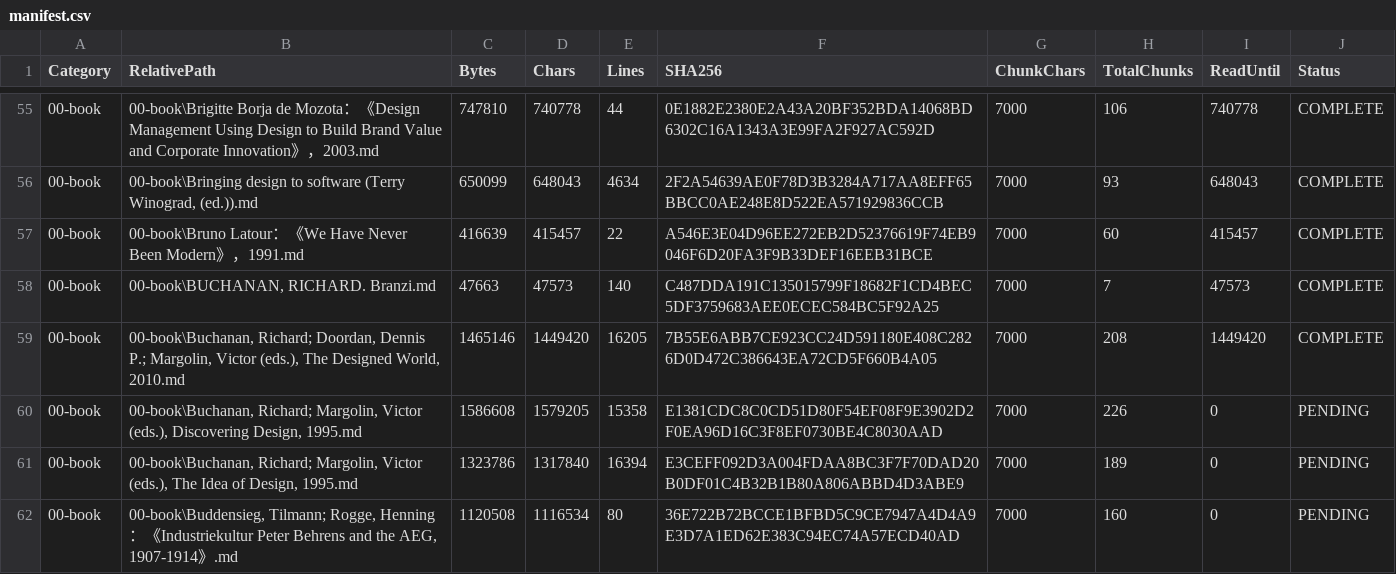
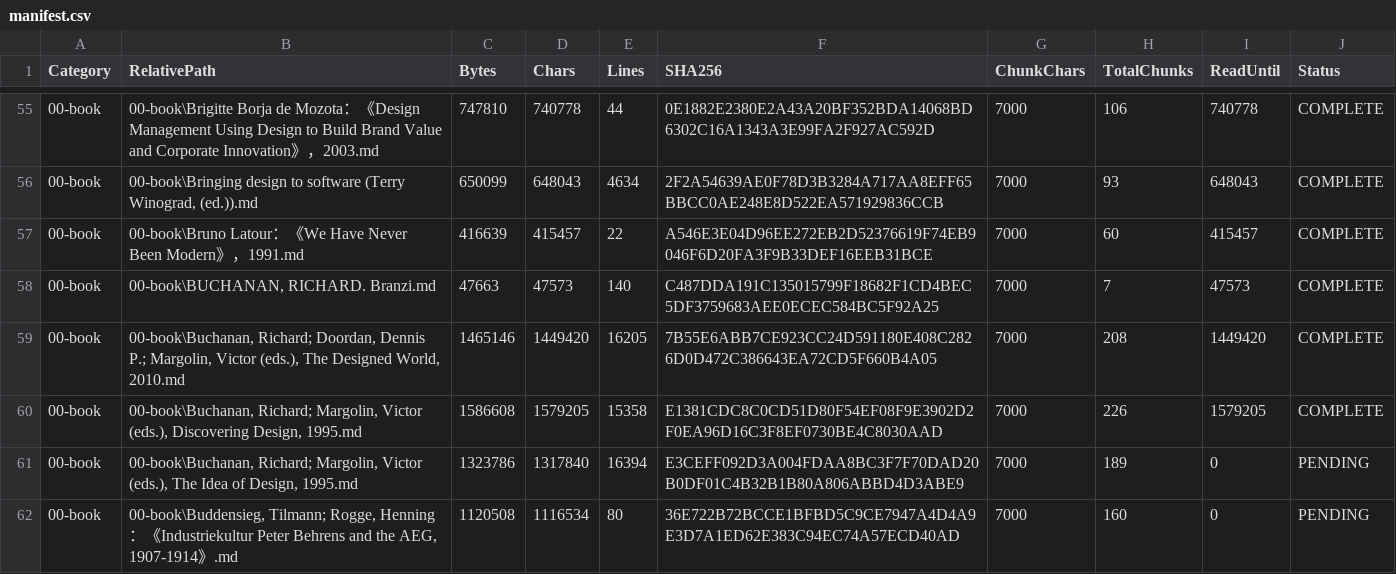
Before and after one commit to heyixue511-creator/Design-History-new, a CSV file: .codex-reading-state/manifest.csv, drawn as a sheet; only a part is shown, gaps mark what is left out.

```diff
--- a/.codex-reading-state/manifest.csv
+++ b/.codex-reading-state/manifest.csv
@@ -59,3 +59,3 @@
 "00-book","00-book\Buchanan, Richard; Doordan, Dennis P.; Margolin, Victor (eds.), The Designed World, 2010.md","1465146","1449420","16205","7B55E6ABB7CE923CC24D591180E408C2826D0D472C386643EA72CD5F660B4A05","7000","208","1449420","COMPLETE"
-"00-book","00-book\Buchanan, Richard; Margolin, Victor (eds.), Discovering Design, 1995.md","1586608","1579205","15358","E1381CDC8C0CD51D80F54EF08F9E3902D2F0EA96D16C3F8EF0730BE4C8030AAD","7000","226","0","PENDING"
+"00-book","00-book\Buchanan, Richard; Margolin, Victor (eds.), Discovering Design, 1995.md","1586608","1579205","15358","E1381CDC8C0CD51D80F54EF08F9E3902D2F0EA96D16C3F8EF0730BE4C8030AAD","7000","226","1579205","COMPLETE"
 "00-book","00-book\Buchanan, Richard; Margolin, Victor (eds.), The Idea of Design, 1995.md","1323786","1317840","16394","E3CEFF092D3A004FDAA8BC3F7F70DAD20B0DF01C4B32B1B80A806ABBD4D3ABE9","7000","189","0","PENDING"
```
Also changed, not shown: 25 other files.
